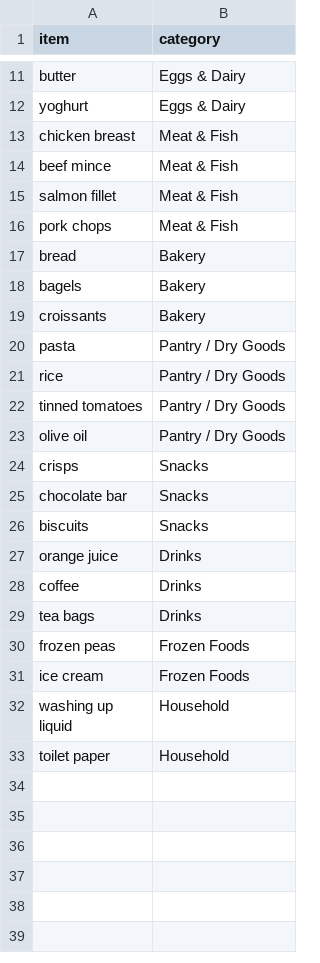
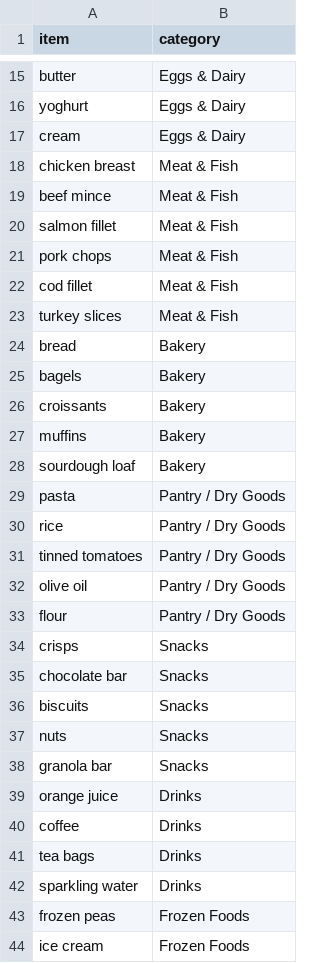
Before and after one commit to fredpipkin/coding5, a CSV file: data/raw/groceries_raw.csv, drawn as a sheet; only a part is shown, gaps mark what is left out; the shorter side is filled out with more unchanged rows; the diff covers the shown part only; the diff names each change by its address in the sheet, - before the commit and + after, or states it on an @@ line.

```diff
--- a/data/raw/groceries_raw.csv
+++ b/data/raw/groceries_raw.csv
+row 17: cream | Eggs & Dairy
+row 22: cod fillet | Meat & Fish
+row 23: turkey slices | Meat & Fish
+row 27: muffins | Bakery
+row 28: sourdough loaf | Bakery
+row 33: flour | Pantry / Dry Goods
+row 37: nuts | Snacks
+row 38: granola bar | Snacks
+row 42: sparkling water | Drinks
```
Also changed, not shown: 9 added rows elsewhere in this file, 6 other files.
